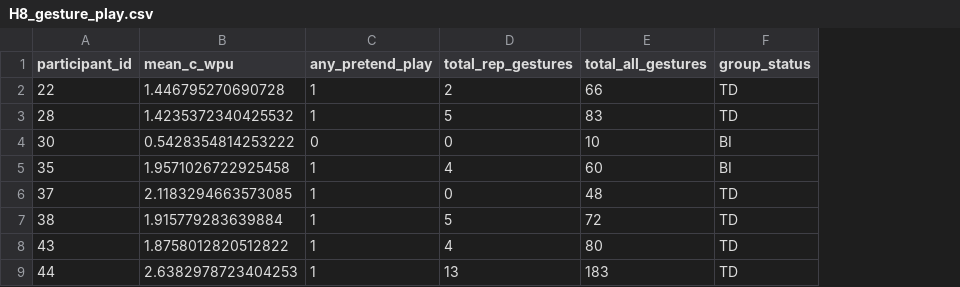
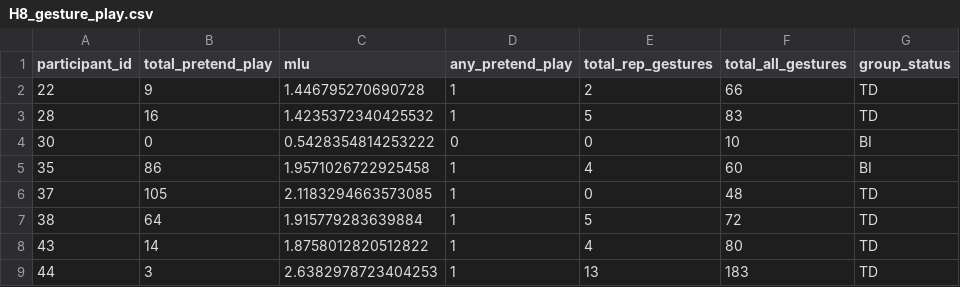
Before and after one commit to kmjohnson25/Play_Narrative, a CSV file: PN_DataAnalysis/PP_Narrative_Analysis/H8_gesture_play.csv, drawn as a sheet; only a part is shown; addresses are those after the commit; the diff names each change by its address in the sheet, - before the commit and + after, or states it on an @@ line.

```diff
--- a/PN_DataAnalysis/PP_Narrative_Analysis/H8_gesture_play.csv
+++ b/PN_DataAnalysis/PP_Narrative_Analysis/H8_gesture_play.csv
+column B (total_pretend_play), rows 2-9: 9 | 16 | 0 | 86 | 105 | 64 | 14 | 3
-C1: mean_c_wpu
+C1: mlu
```
Also changed, not shown: 7 other files.
